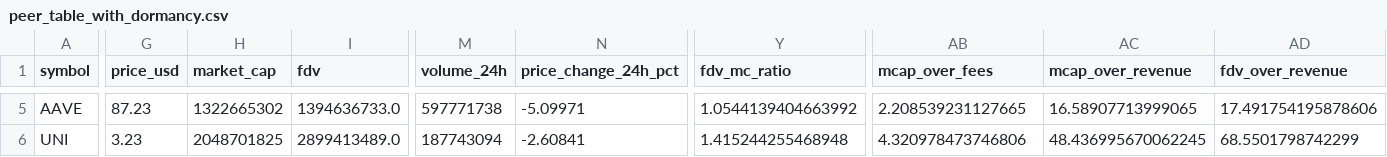
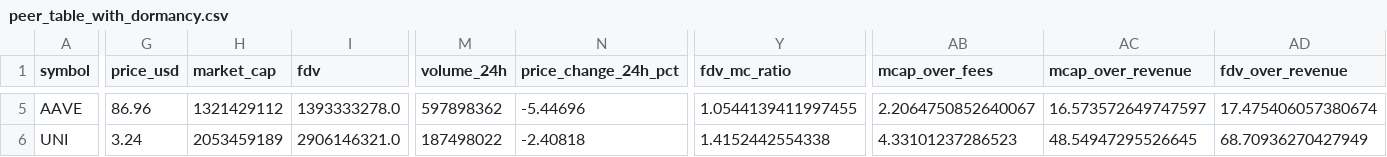
Before and after one commit to JustinRyukiRogers/valuation-exercise, a CSV file: data/metrics/peer_table_with_dormancy.csv, drawn as a sheet; only a part is shown, gaps mark what is left out; the diff covers the shown part only; the diff names each change by its address in the sheet, - before the commit and + after, or states it on an @@ line.

```diff
--- a/data/metrics/peer_table_with_dormancy.csv
+++ b/data/metrics/peer_table_with_dormancy.csv
-G5 (price_usd): 87.23
+G5 (price_usd): 86.96
-H5 (market_cap): 1322665302
+H5 (market_cap): 1321429112
-I5 (fdv): 1394636733.0
+I5 (fdv): 1393333278.0
-M5 (volume_24h): 597771738
+M5 (volume_24h): 597898362
-N5 (price_change_24h_pct): -5.09971
+N5 (price_change_24h_pct): -5.44696
-Y5 (fdv_mc_ratio): 1.0544139404663992
+Y5 (fdv_mc_ratio): 1.0544139411997455
-AB5 (mcap_over_fees): 2.208539231127665
+AB5 (mcap_over_fees): 2.2064750852640067
-AC5 (mcap_over_revenue): 16.58907713999065
+AC5 (mcap_over_revenue): 16.573572649747597
-AD5 (fdv_over_revenue): 17.491754195878606
+AD5 (fdv_over_revenue): 17.475406057380674
-G6 (price_usd): 3.23
+G6 (price_usd): 3.24
-H6 (market_cap): 2048701825
+H6 (market_cap): 2053459189
-I6 (fdv): 2899413489.0
+I6 (fdv): 2906146321.0
-M6 (volume_24h): 187743094
+M6 (volume_24h): 187498022
-N6 (price_change_24h_pct): -2.60841
+N6 (price_change_24h_pct): -2.40818
-Y6 (fdv_mc_ratio): 1.415244255468948
+Y6 (fdv_mc_ratio): 1.4152442554338
-AB6 (mcap_over_fees): 4.320978473746806
+AB6 (mcap_over_fees): 4.33101237286523
-AC6 (mcap_over_revenue): 48.436995670062245
+AC6 (mcap_over_revenue): 48.54947295526645
-AD6 (fdv_over_revenue): 68.5501798742299
+AD6 (fdv_over_revenue): 68.70936270427949
```
Also changed, not shown: 70 edited cells elsewhere in this file, data/metrics/forward_supply_curve.csv, data/metrics/peer_table.csv, 25 other files.
